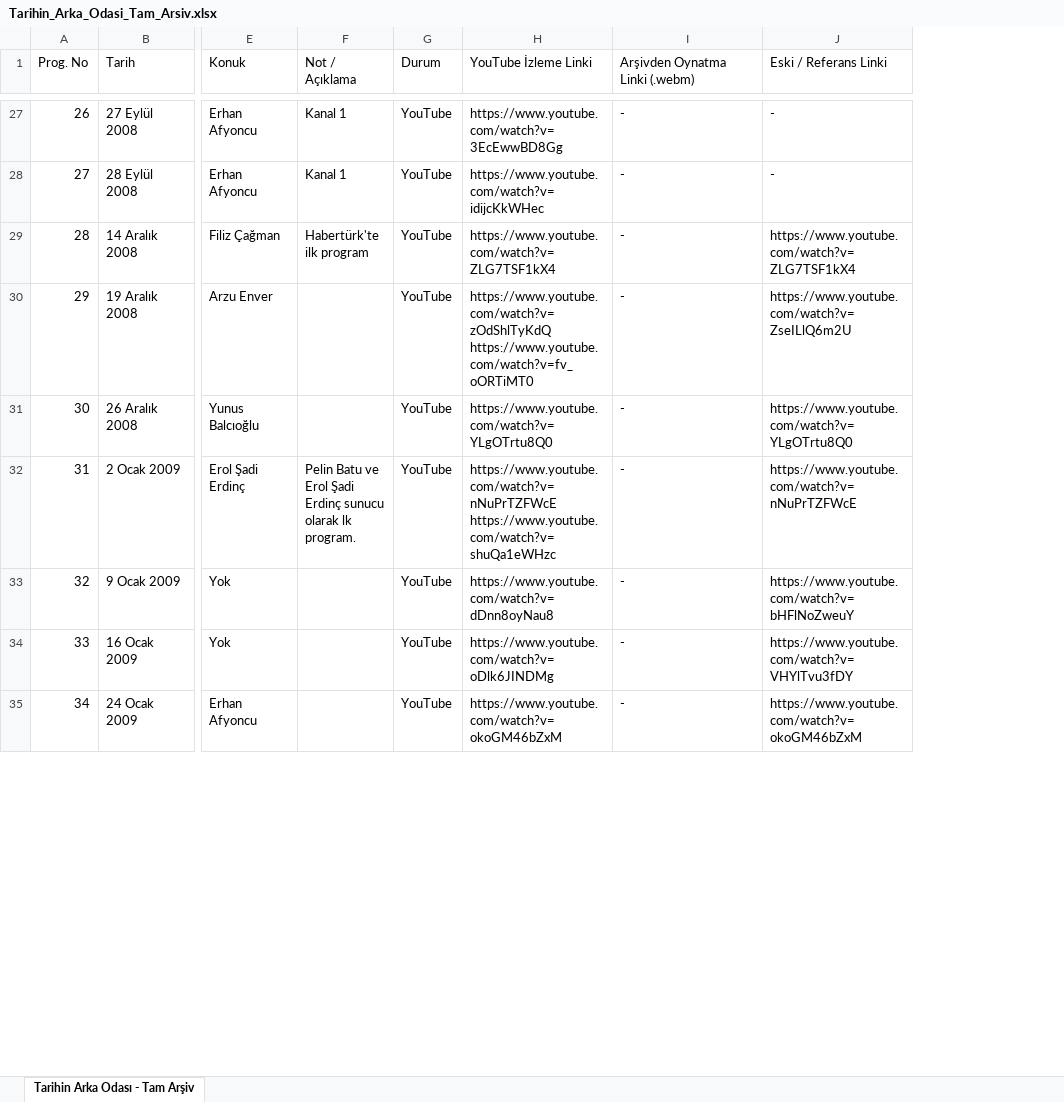
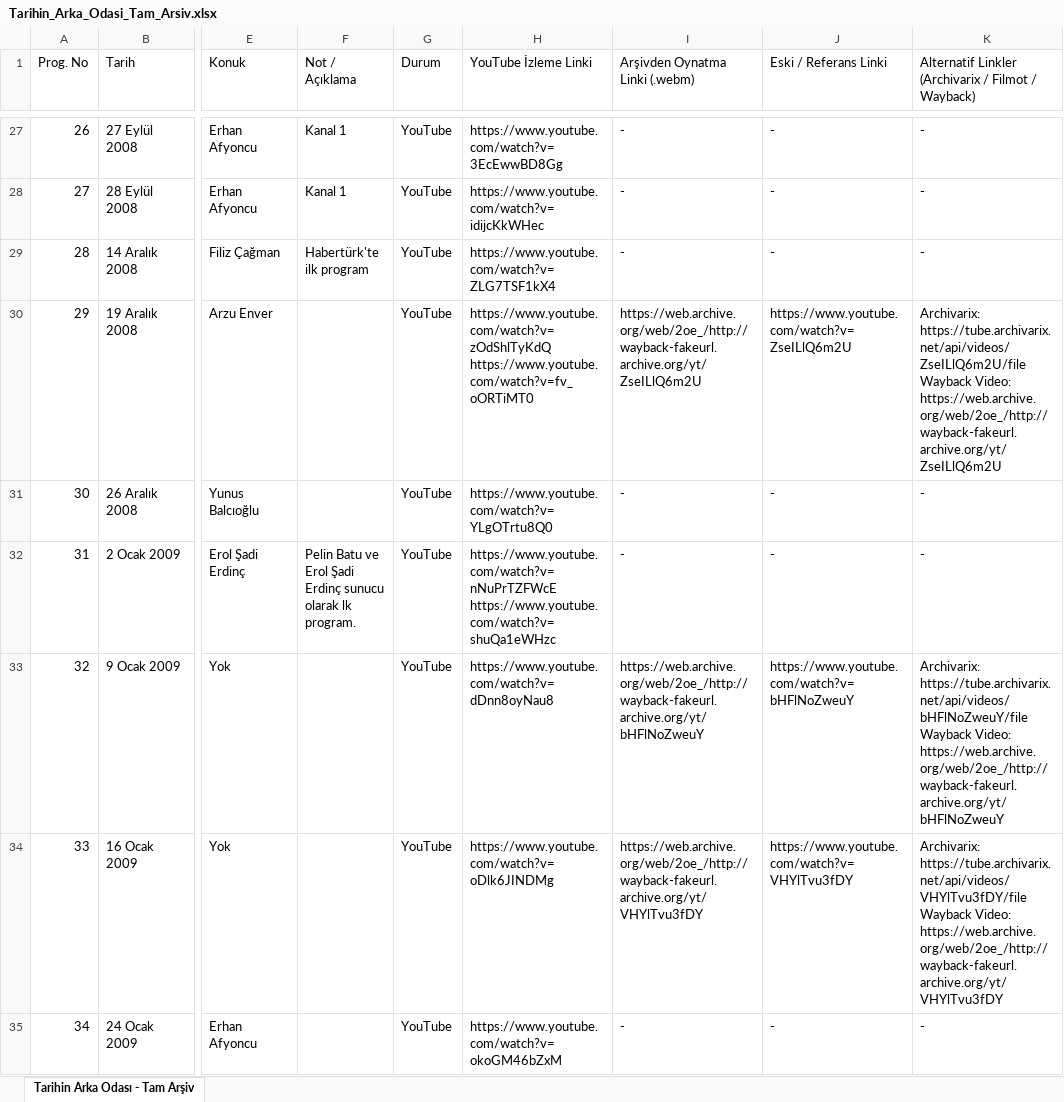
Before and after one commit to haluked/tarihin-arsivi, an Excel workbook: Tarihin_Arka_Odasi_Tam_Arsiv.xlsx, sheet Tarihin Arka Odası - Tam Arşiv, drawn as a sheet; only a part is shown, gaps mark what is left out; values as stored, in another font and other column widths than the file's, no cell formats; ↵ is a line break in a cell; the diff covers the shown part only; the diff names each change by its address in the sheet, - before the commit and + after, or states it on an @@ line.

Commit message:
feat: tam ve kesintisiz yayinlar icin eski video arsiv butonlari (IA fake URL ve Archivarix) eklendi

```diff
--- a/Tarihin_Arka_Odasi_Tam_Arsiv.xlsx (sheet Tarihin Arka Odası - Tam Arşiv)
+++ b/Tarihin_Arka_Odasi_Tam_Arsiv.xlsx (sheet Tarihin Arka Odası - Tam Arşiv)
+column K, row 1: Alternatif Linkler (Archivarix / Filmot / Wayback); rows 27-35: - | - | - | Archivarix: https://tube.archivarix.net/api/videos/ZseILlQ6m2U/file ↵ Wayback Video: https://web.archive.org/web/2oe_/http://wayback-fakeurl.archive.org/yt/ZseILlQ6m2U | - | - | Archivarix: https://tube.archivarix.net/api/videos/bHFlNoZweuY/file ↵ Wayback Video: https://web.archive.org/web/2oe_/http://wayback-fakeurl.archive.org/yt/bHFlNoZweuY | Archivarix: https://tube.archivarix.net/api/videos/VHYlTvu3fDY/file ↵ Wayback Video: https://web.archive.org/web/2oe_/http://wayback-fakeurl.archive.org/yt/VHYlTvu3fDY | -
-J29 (Eski / Referans Linki): https://www.youtube.com/watch?v=ZLG7TSF1kX4
+J29 (Eski / Referans Linki): -
-I30 (Arşivden Oynatma Linki (.webm)): -
+I30 (Arşivden Oynatma Linki (.webm)): https://web.archive.org/web/2oe_/http://wayback-fakeurl.archive.org/yt/ZseILlQ6m2U
-J31 (Eski / Referans Linki): https://www.youtube.com/watch?v=YLgOTrtu8Q0
+J31 (Eski / Referans Linki): -
-J32 (Eski / Referans Linki): https://www.youtube.com/watch?v=nNuPrTZFWcE
+J32 (Eski / Referans Linki): -
-I33 (Arşivden Oynatma Linki (.webm)): -
+I33 (Arşivden Oynatma Linki (.webm)): https://web.archive.org/web/2oe_/http://wayback-fakeurl.archive.org/yt/bHFlNoZweuY
-I34 (Arşivden Oynatma Linki (.webm)): -
+I34 (Arşivden Oynatma Linki (.webm)): https://web.archive.org/web/2oe_/http://wayback-fakeurl.archive.org/yt/VHYlTvu3fDY
-J35 (Eski / Referans Linki): https://www.youtube.com/watch?v=okoGM46bZxM
+J35 (Eski / Referans Linki): -
```
Also changed, not shown: 315 edited cells elsewhere in this sheet, cell formats, 2 other files.
